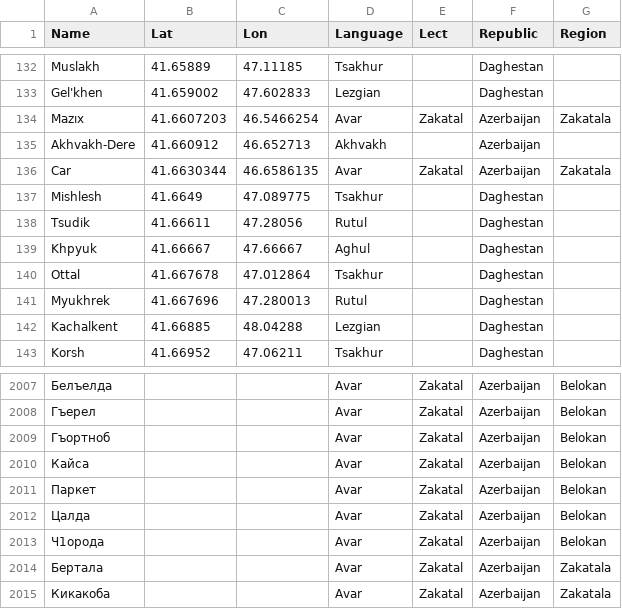
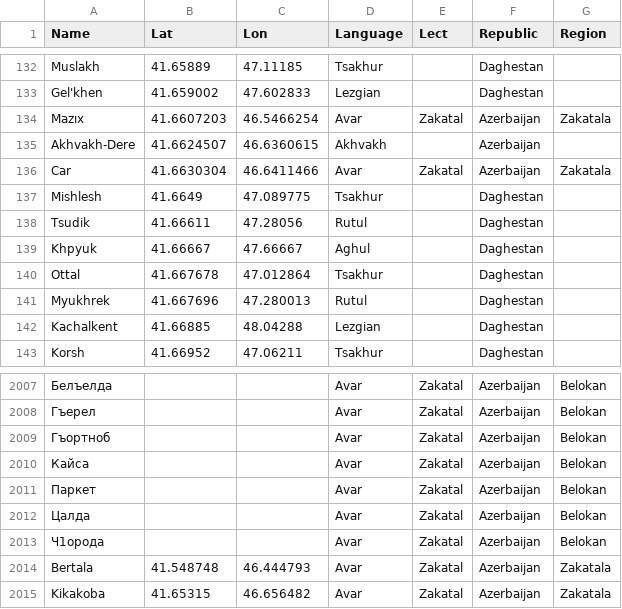
Before and after one commit to sverhees/master_villages, a CSV file: data/villages.csv, drawn as a sheet; only a part is shown, gaps mark what is left out; the diff names each change by its address in the sheet, - before the commit and + after, or states it on an @@ line.

Commit message:
added coordinates for bertala and kikakoba

```diff
--- a/data/villages.csv
+++ b/data/villages.csv
-B135 (Lat): 41.660912
+B135 (Lat): 41.6624507
-C135 (Lon): 46.652713
+C135 (Lon): 46.6360615
-B136 (Lat): 41.6630344
+B136 (Lat): 41.6630304
-C136 (Lon): 46.6586135
+C136 (Lon): 46.6411466
-A2014 (Name): Бертала
+A2014 (Name): Bertala
-B2014 (Lat): (empty)
+B2014 (Lat): 41.548748
-C2014 (Lon): (empty)
+C2014 (Lon): 46.444793
-A2015 (Name): Кикакоба
+A2015 (Name): Kikakoba
-B2015 (Lat): (empty)
+B2015 (Lat): 41.65315
-C2015 (Lon): (empty)
+C2015 (Lon): 46.656482
```
Also changed, not shown: 2 other files.
